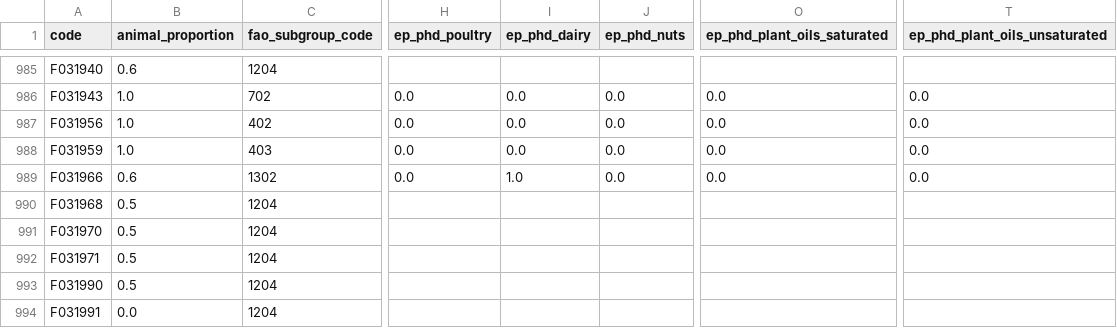
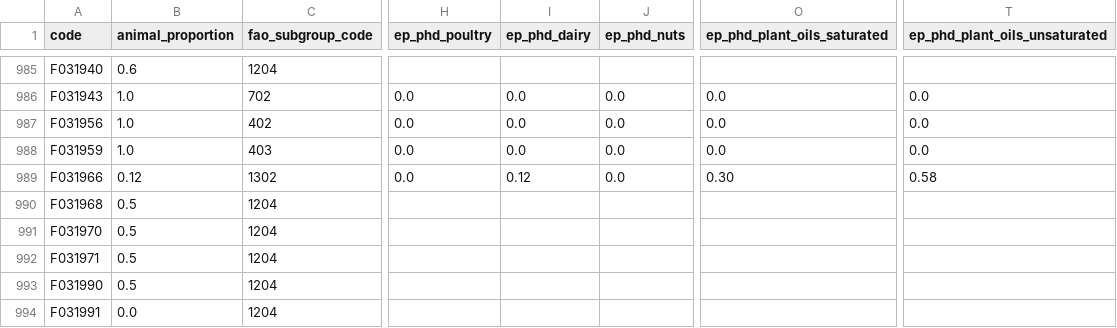
Before and after one commit to elinakettunen/foodmetrics, a CSV file: food_properties.csv, drawn as a sheet; only a part is shown, gaps mark what is left out; the diff names each change by its address in the sheet, - before the commit and + after, or states it on an @@ line.

Commit message:
ep_phd: F031966 Flora Kuohu 26% - dairy/saturated/unsaturated oil split from nutrient profile

```diff
--- a/food_properties.csv
+++ b/food_properties.csv
-B989 (animal_proportion): 0.6
+B989 (animal_proportion): 0.12
-I989 (ep_phd_dairy): 1.0
+I989 (ep_phd_dairy): 0.12
-O989 (ep_phd_plant_oils_saturated): 0.0
+O989 (ep_phd_plant_oils_saturated): 0.30
-T989 (ep_phd_plant_oils_unsaturated): 0.0
+T989 (ep_phd_plant_oils_unsaturated): 0.58
```
